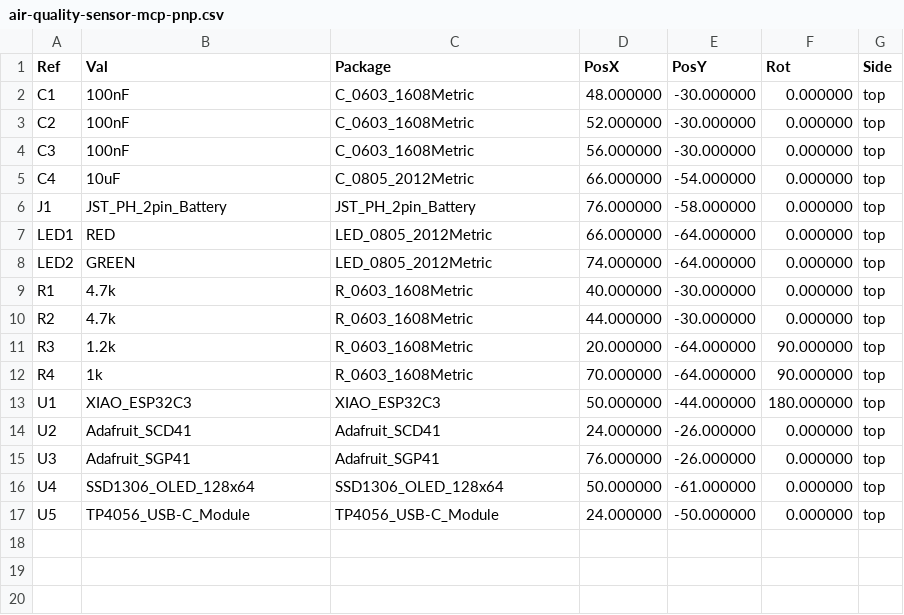
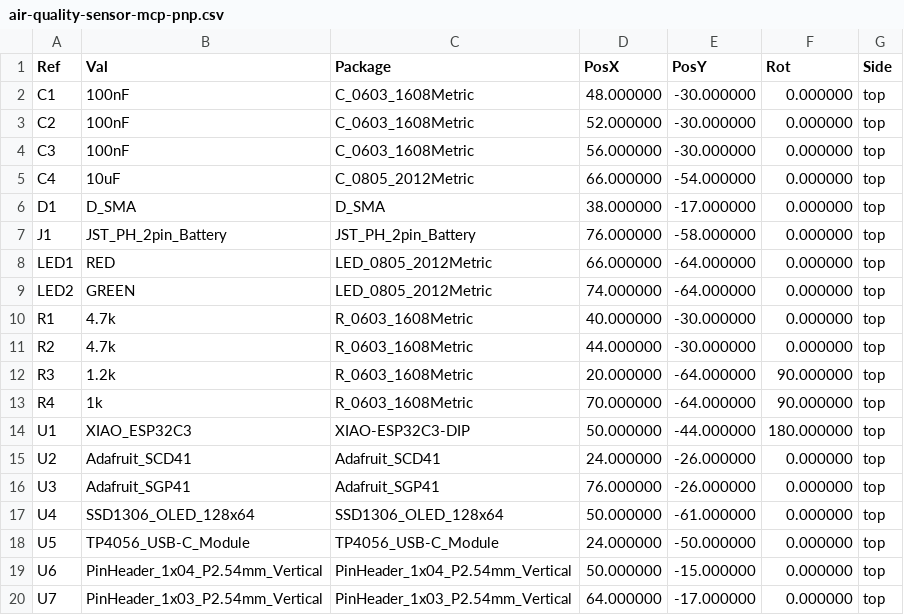
Before and after one commit to havamal-65/air-quality-sensor, a CSV file: hardware/kicad_mcp/manufacturing/air-quality-sensor-mcp-pnp.csv, drawn as a sheet.

```diff
--- a/hardware/kicad_mcp/manufacturing/air-quality-sensor-mcp-pnp.csv
+++ b/hardware/kicad_mcp/manufacturing/air-quality-sensor-mcp-pnp.csv
@@ -5,2 +5,3 @@ Ref,Val,Package,PosX,PosY,Rot,Side
 "C4","10uF","C_0805_2012Metric",66.000000,-54.000000,0.000000,top
+"D1","D_SMA","D_SMA",38.000000,-17.000000,0.000000,top
 "J1","JST_PH_2pin_Battery","JST_PH_2pin_Battery",76.000000,-58.000000,0.000000,top
@@ -12,3 +13,3 @@ Ref,Val,Package,PosX,PosY,Rot,Side
 "R4","1k","R_0603_1608Metric",70.000000,-64.000000,90.000000,top
-"U1","XIAO_ESP32C3","XIAO_ESP32C3",50.000000,-44.000000,180.000000,top
+"U1","XIAO_ESP32C3","XIAO-ESP32C3-DIP",50.000000,-44.000000,180.000000,top
 "U2","Adafruit_SCD41","Adafruit_SCD41",24.000000,-26.000000,0.000000,top
@@ -17 +18,3 @@ Ref,Val,Package,PosX,PosY,Rot,Side
 "U5","TP4056_USB-C_Module","TP4056_USB-C_Module",24.000000,-50.000000,0.000000,top
+"U6","PinHeader_1x04_P2.54mm_Vertical","PinHeader_1x04_P2.54mm_Vertical",50.000000,-15.000000,0.000000,top
+"U7","PinHeader_1x03_P2.54mm_Vertical","PinHeader_1x03_P2.54mm_Vertical",64.000000,-17.000000,0.000000,top
```
Also changed, not shown: hardware/BOM.csv, hardware/kicad_mcp/manufacturing/air-quality-sensor-mcp-bom.csv, 27 other files.
